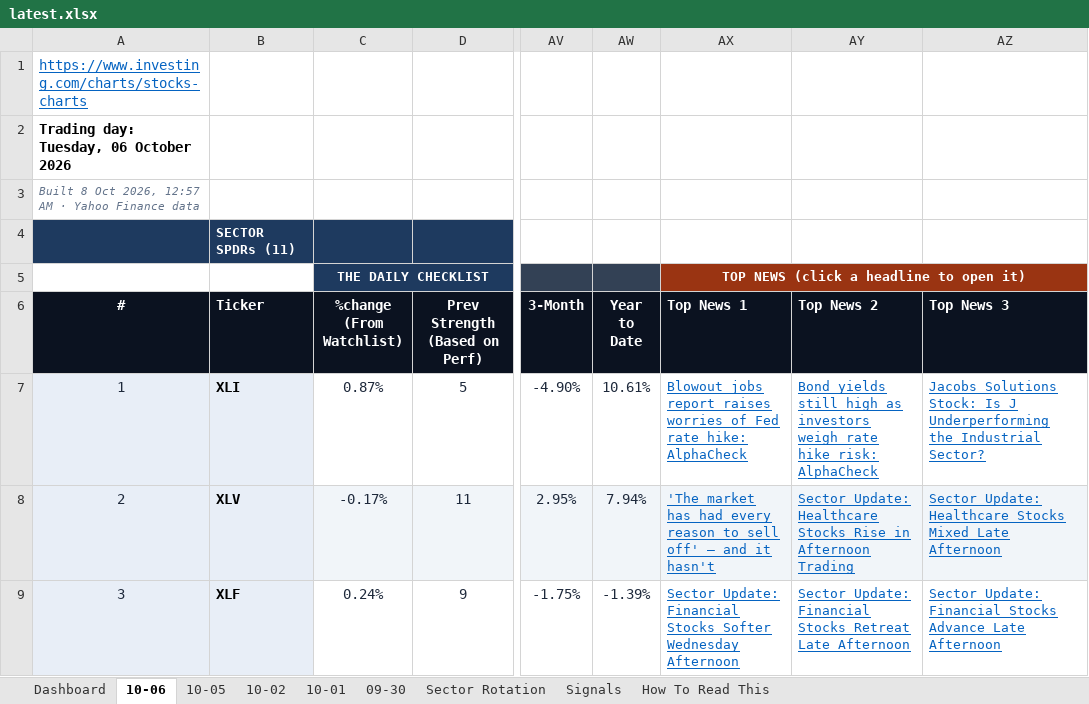
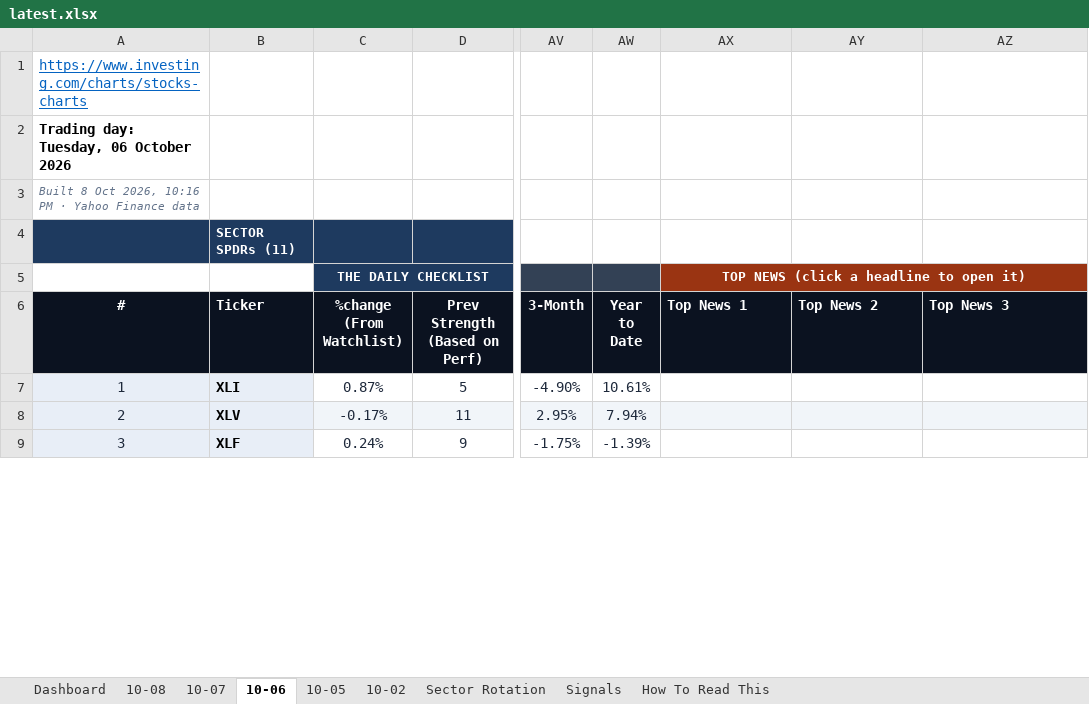
Before and after one commit to GeoWizard4645/Stock-Analysis-for-my-Grandpa, an Excel workbook: docs/data/latest.xlsx, sheet 10-06, drawn as a sheet; only a part is shown, gaps mark what is left out; values as stored, in another font and other column widths than the file's, no borders; conditional formats not drawn; the diff covers the shown part only; the diff names each change by its address in the sheet, - before the commit and + after, or states it on an @@ line.

```diff
--- a/docs/data/latest.xlsx (sheet 10-06)
+++ b/docs/data/latest.xlsx (sheet 10-06)
-sheet tab: 10-01
-sheet tab: 09-30
+sheet tab: 10-08
+sheet tab: 10-07
-A3 (#): …Oct 2026, 12:57 AM · Yahoo…
+A3 (#): …Oct 2026, 10:16 PM · Yahoo…
-AX7 (Top News 1): Blowout jobs report raises worries of Fed rate hike: AlphaCheck
+AX7 (Top News 1): (empty)
-AY7 (Top News 2): Bond yields still high as investors weigh rate hike risk: AlphaCheck
+AY7 (Top News 2): (empty)
-AZ7 (Top News 3): Jacobs Solutions Stock: Is J Underperforming the Industrial Sector?
+AZ7 (Top News 3): (empty)
-AX8 (Top News 1): 'The market has had every reason to sell off' — and it hasn't
+AX8 (Top News 1): (empty)
-AY8 (Top News 2): Sector Update: Healthcare Stocks Rise in Afternoon Trading
+AY8 (Top News 2): (empty)
-AZ8 (Top News 3): Sector Update: Healthcare Stocks Mixed Late Afternoon
+AZ8 (Top News 3): (empty)
-AX9 (Top News 1): Sector Update: Financial Stocks Softer Wednesday Afternoon
+AX9 (Top News 1): (empty)
-AY9 (Top News 2): Sector Update: Financial Stocks Retreat Late Afternoon
+AY9 (Top News 2): (empty)
-AZ9 (Top News 3): Sector Update: Financial Stocks Advance Late Afternoon
+AZ9 (Top News 3): (empty)
```
Also changed, not shown: 111 edited cells elsewhere in this sheet, sheet Dashboard, sheet Signals, sheet Sector Rotation, sheet 10-02, sheet 10-05, 1 other file.
